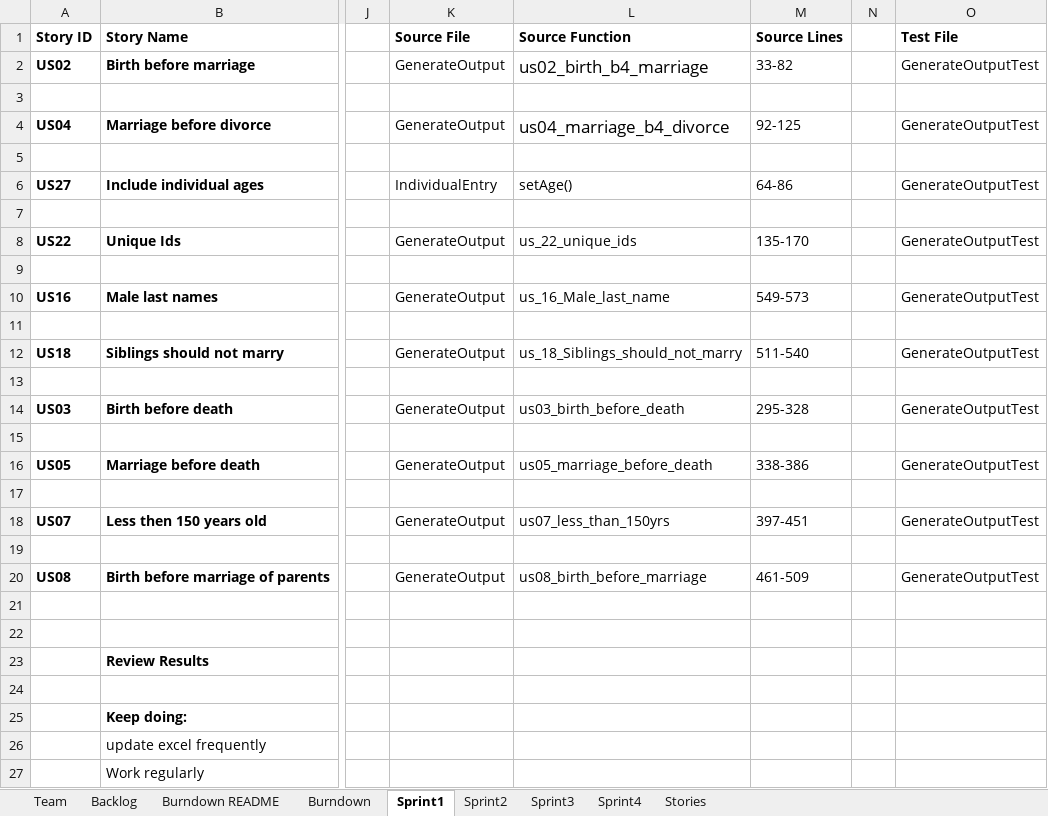
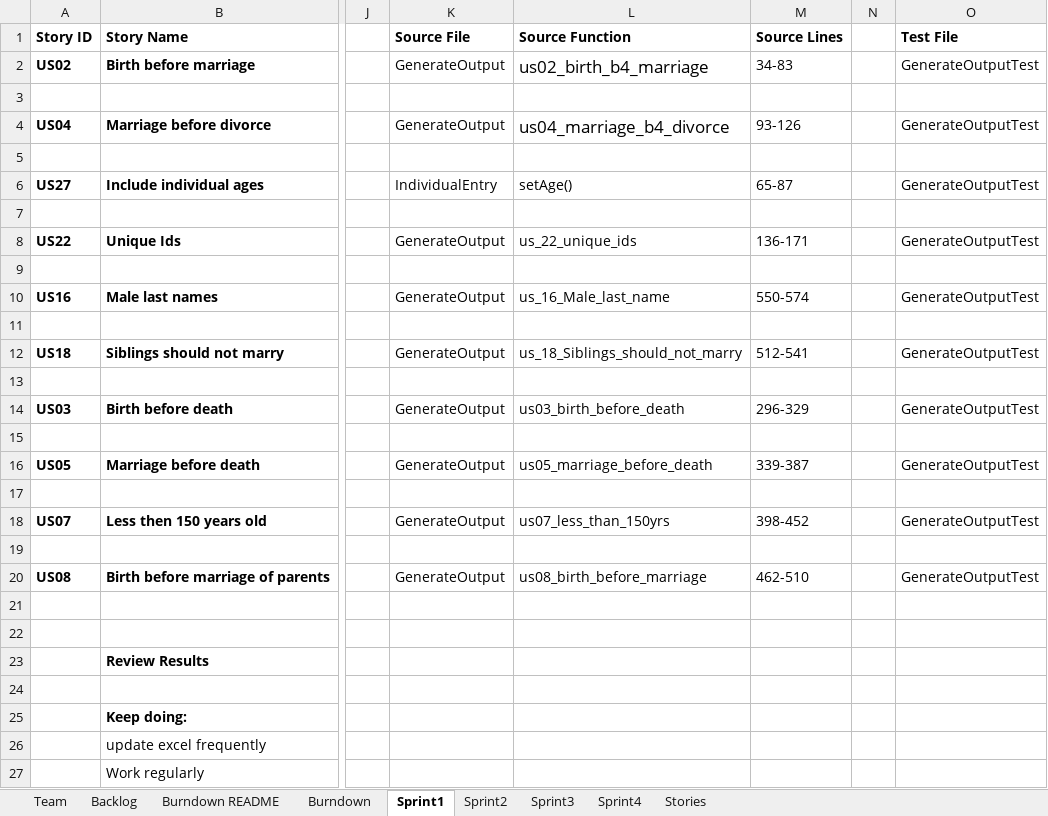
Before and after one commit to vyom-shah/CS555_Final_Project, an Excel workbook: FinalProject/Excel Sheet/Team_DhruvalKunjNihirVyomYash_Report.xlsx, sheet Sprint1, drawn as a sheet; only a part is shown, gaps mark what is left out; values as stored, in another font and other column widths than the file's, no borders; the diff names each change by its address in the sheet, - before the commit and + after, or states it on an @@ line.

Commit message:
Updates for sprint - 2

```diff
--- a/FinalProject/Excel Sheet/Team_DhruvalKunjNihirVyomYash_Report.xlsx (sheet Sprint1)
+++ b/FinalProject/Excel Sheet/Team_DhruvalKunjNihirVyomYash_Report.xlsx (sheet Sprint1)
-M2 (Source Lines): 33-82
+M2 (Source Lines): 34-83
-M4 (Source Lines): 92-125
+M4 (Source Lines): 93-126
-M6 (Source Lines): 64-86
+M6 (Source Lines): 65-87
-M8 (Source Lines): 135-170
+M8 (Source Lines): 136-171
-M10 (Source Lines): 549-573
+M10 (Source Lines): 550-574
-M12 (Source Lines): 511-540
+M12 (Source Lines): 512-541
-M14 (Source Lines): 295-328
+M14 (Source Lines): 296-329
-M16 (Source Lines): 338-386
+M16 (Source Lines): 339-387
-M18 (Source Lines): 397-451
+M18 (Source Lines): 398-452
-M20 (Source Lines): 461-509
+M20 (Source Lines): 462-510
```
Also changed, not shown: sheet Sprint2, 1 other file.
